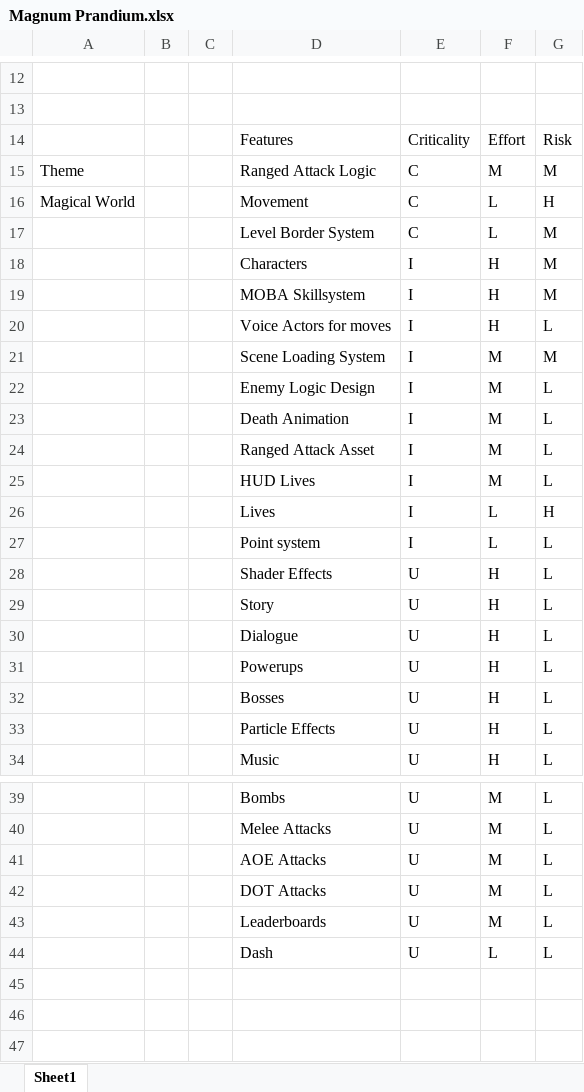
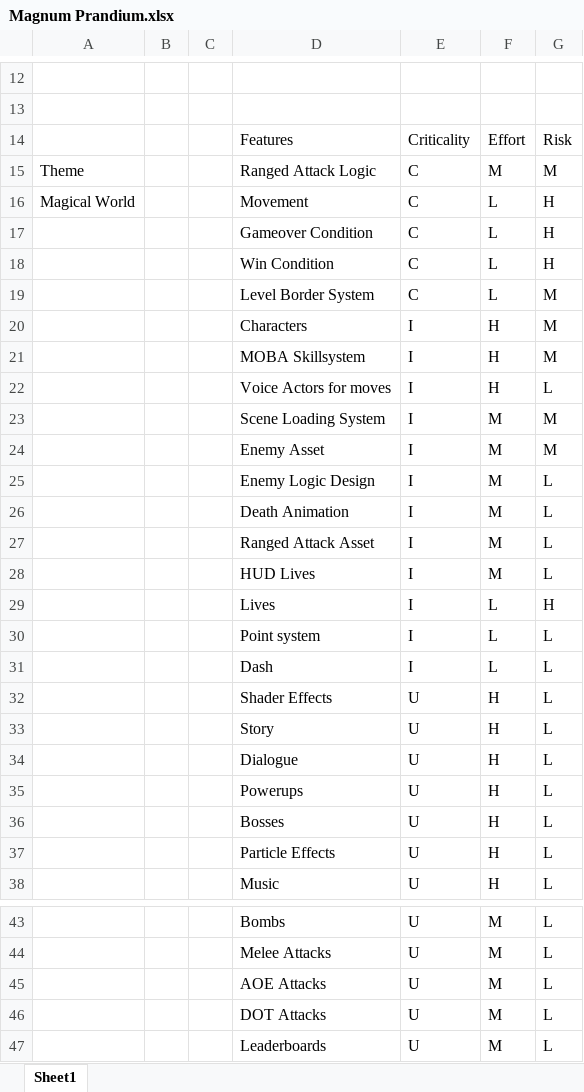
Before and after one commit to SDSU-GCO/magnum-prandium, an Excel workbook: Magnum Prandium.xlsx, sheet Sheet1, drawn as a sheet; only a part is shown, gaps mark what is left out; values as stored, in another font and other column widths than the file's, no cell formats; removed rows and columns are numbered as before the commit, all else as after; the diff names each change by its address in the sheet, - before the commit and + after, or states it on an @@ line.

Commit message:
Excel Update and Scene Update
Updated FTOC and added boundaries.

```diff
--- a/Magnum Prandium.xlsx (sheet Sheet1)
+++ b/Magnum Prandium.xlsx (sheet Sheet1)
+row 17:  |  |  | Gameover Condition | C | L | H
+row 18:  |  |  | Win Condition | C | L | H
+row 24:  |  |  | Enemy Asset | I | M | M
+row 31:  |  |  | Dash | I | L | L
-row 44:  |  |  | Dash | U | L | L
```
Also changed, not shown: cell formats, 49 other files.
